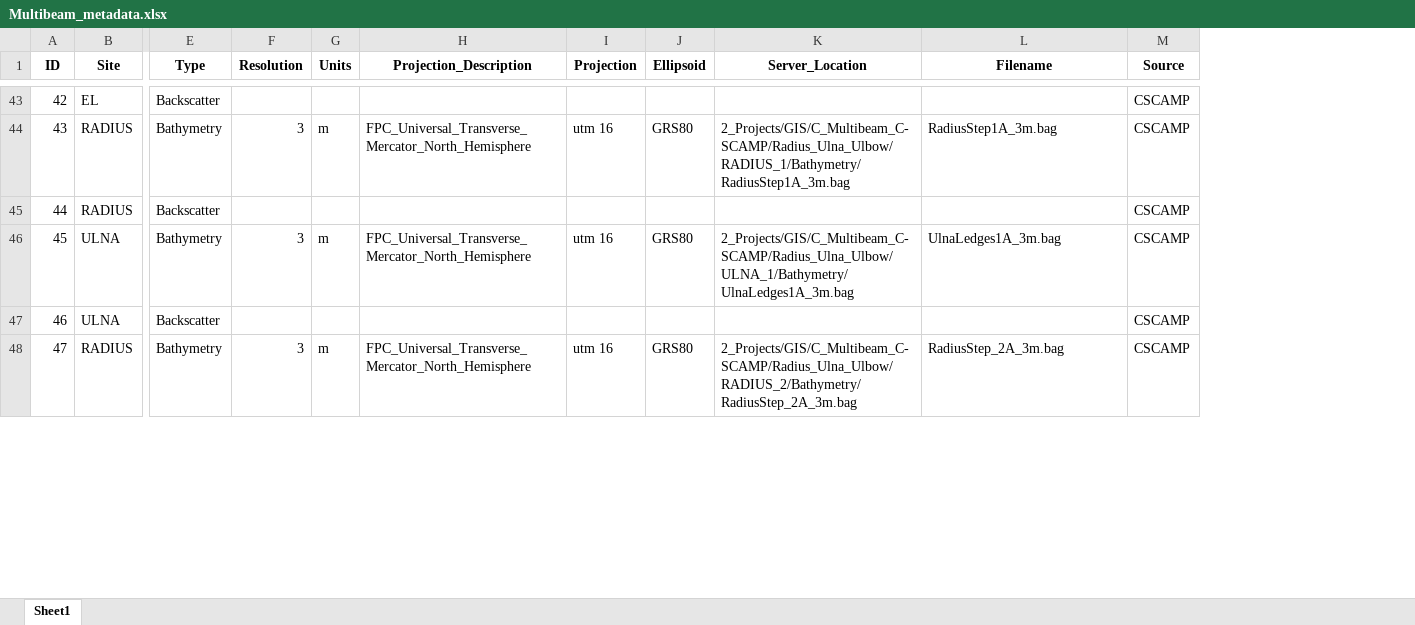
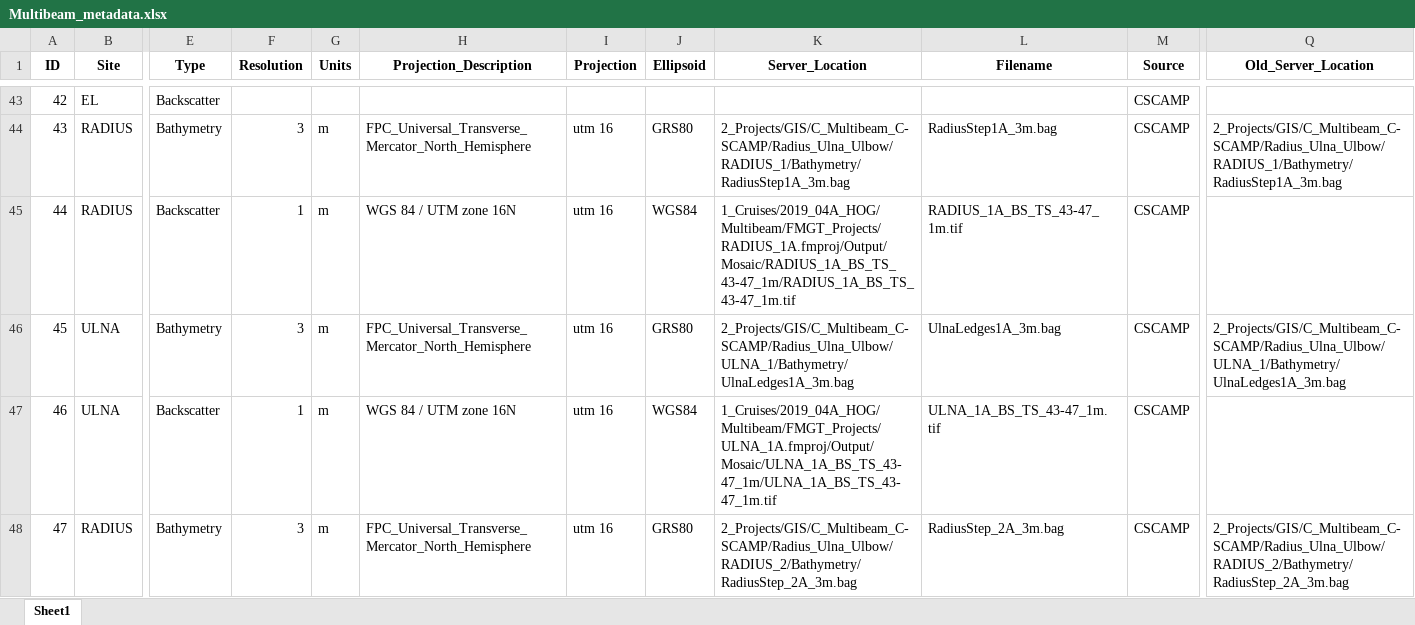
Before and after one commit to ailich/WFS_Multibeam_Metadata, an Excel workbook: Multibeam_metadata.xlsx, sheet Sheet1, drawn as a sheet; only a part is shown, gaps mark what is left out; values as stored, in another font and other column widths than the file's, no borders; the diff covers the shown part only; the diff names each change by its address in the sheet, - before the commit and + after, or states it on an @@ line.

Commit message:
2019_04A/B - Add backscatter surfaces - Split ULNALedges2A into 2A and 2B - Update code to redraw polygon if filename changes

```diff
--- a/Multibeam_metadata.xlsx (sheet Sheet1)
+++ b/Multibeam_metadata.xlsx (sheet Sheet1)
+column Q (Old_Server_Location), rows 44-48: 2_Projects/GIS/C_Multibeam_C-SCAMP/Radius_Ulna_Ulbow/RADIUS_1/Bathymetry/RadiusStep1A_3m.bag |  | 2_Projects/GIS/C_Multibeam_C-SCAMP/Radius_Ulna_Ulbow/ULNA_1/Bathymetry/UlnaLedges1A_3m.bag |  | 2_Projects/GIS/C_Multibeam_C-SCAMP/Radius_Ulna_Ulbow/RADIUS_2/Bathymetry/RadiusStep_2A_3m.bag
-F45 (Resolution): (empty)
+F45 (Resolution): 1
-G45 (Units): (empty)
+G45 (Units): m
-H45 (Projection_Description): (empty)
+H45 (Projection_Description): WGS 84 / UTM zone 16N
-I45 (Projection): (empty)
+I45 (Projection): utm 16
-J45 (Ellipsoid): (empty)
+J45 (Ellipsoid): WGS84
-K45 (Server_Location): (empty)
+K45 (Server_Location): 1_Cruises/2019_04A_HOG/Multibeam/FMGT_Projects/RADIUS_1A.fmproj/Output/Mosaic/RADIUS_1A_BS_TS_43-47_1m/RADIUS_1A_BS_TS_43-47_1m.tif
-L45 (Filename): (empty)
+L45 (Filename): RADIUS_1A_BS_TS_43-47_1m.tif
-F47 (Resolution): (empty)
+F47 (Resolution): 1
-G47 (Units): (empty)
+G47 (Units): m
-H47 (Projection_Description): (empty)
+H47 (Projection_Description): WGS 84 / UTM zone 16N
-I47 (Projection): (empty)
+I47 (Projection): utm 16
-J47 (Ellipsoid): (empty)
+J47 (Ellipsoid): WGS84
-K47 (Server_Location): (empty)
+K47 (Server_Location): 1_Cruises/2019_04A_HOG/Multibeam/FMGT_Projects/ULNA_1A.fmproj/Output/Mosaic/ULNA_1A_BS_TS_43-47_1m/ULNA_1A_BS_TS_43-47_1m.tif
-L47 (Filename): (empty)
+L47 (Filename): ULNA_1A_BS_TS_43-47_1m.tif
```
Also changed, not shown: 2 added rows and 30 edited cells elsewhere in this sheet, input_filepaths_sorted.xlsx, 7 other files.
